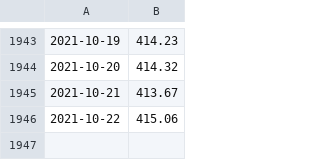
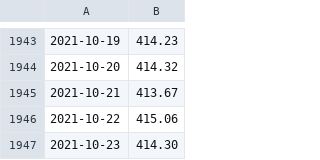
Before and after one commit to wdenton/noa2co2, a CSV file: mauna-loa.csv, drawn as a sheet; only a part is shown, gaps mark what is left out.

```diff
--- a/mauna-loa.csv
+++ b/mauna-loa.csv
@@ -1946 +1946,2 @@
 2021-10-22,415.06
+2021-10-23,414.30
```
Also changed, not shown: 1 other file.
